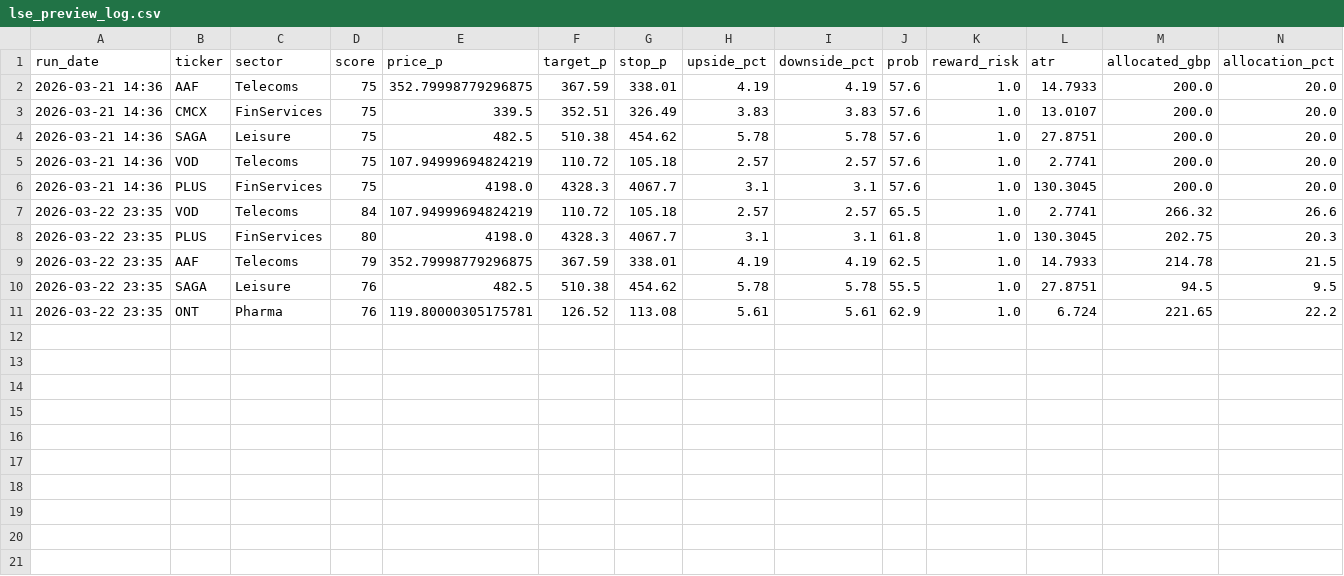
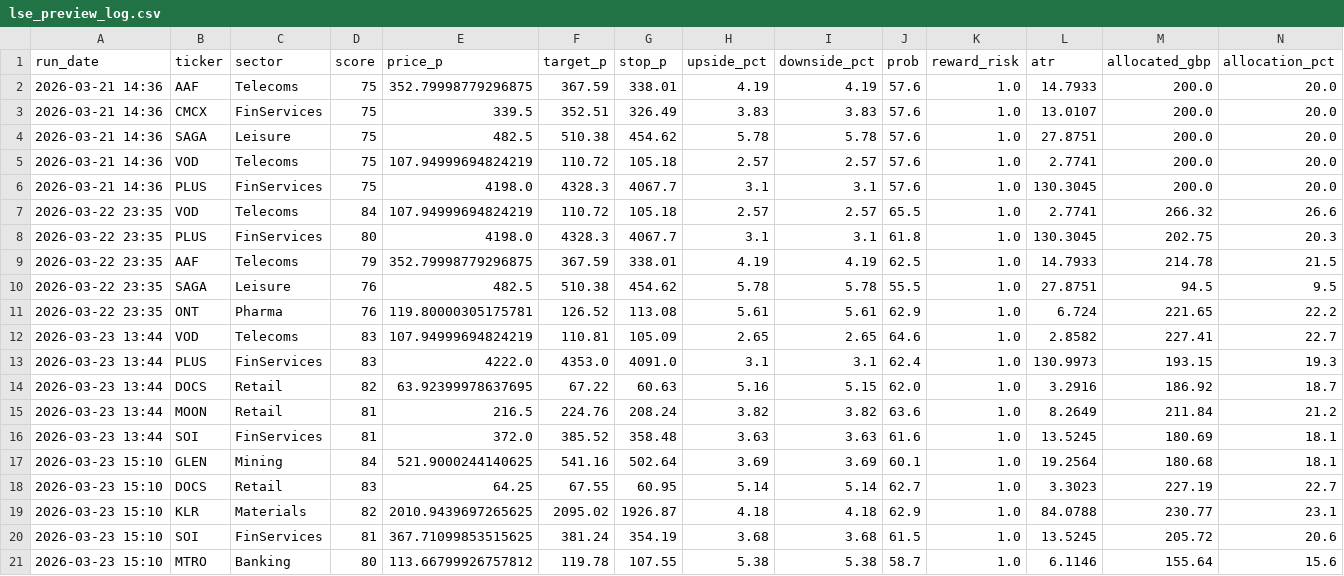
Before and after one commit to obrienjames051/LSE_Stock_Analyser, a CSV file: lse_preview_log.csv, drawn as a sheet; only a part is shown; rows hold the shown columns only; the diff names each change by its address in the sheet, - before the commit and + after, or states it on an @@ line.

Commit message:
updated data files + kelly sizing adjustment

```diff
--- a/lse_preview_log.csv
+++ b/lse_preview_log.csv
+row 12: 2026-03-23 13:44 | VOD | Telecoms | 83 | 107.94999694824219 | 110.81 | 105.09 | 2.65 | 2.65 | 64.6 | 1.0 | 2.8582 | 227.41 | 22.7
+row 13: 2026-03-23 13:44 | PLUS | FinServices | 83 | 4222.0 | 4353.0 | 4091.0 | 3.1 | 3.1 | 62.4 | 1.0 | 130.9973 | 193.15 | 19.3
+row 14: 2026-03-23 13:44 | DOCS | Retail | 82 | 63.92399978637695 | 67.22 | 60.63 | 5.16 | 5.15 | 62.0 | 1.0 | 3.2916 | 186.92 | 18.7
+row 15: 2026-03-23 13:44 | MOON | Retail | 81 | 216.5 | 224.76 | 208.24 | 3.82 | 3.82 | 63.6 | 1.0 | 8.2649 | 211.84 | 21.2
+row 16: 2026-03-23 13:44 | SOI | FinServices | 81 | 372.0 | 385.52 | 358.48 | 3.63 | 3.63 | 61.6 | 1.0 | 13.5245 | 180.69 | 18.1
+row 17: 2026-03-23 15:10 | GLEN | Mining | 84 | 521.9000244140625 | 541.16 | 502.64 | 3.69 | 3.69 | 60.1 | 1.0 | 19.2564 | 180.68 | 18.1
+row 18: 2026-03-23 15:10 | DOCS | Retail | 83 | 64.25 | 67.55 | 60.95 | 5.14 | 5.14 | 62.7 | 1.0 | 3.3023 | 227.19 | 22.7
+row 19: 2026-03-23 15:10 | KLR | Materials | 82 | 2010.9439697265625 | 2095.02 | 1926.87 | 4.18 | 4.18 | 62.9 | 1.0 | 84.0788 | 230.77 | 23.1
+row 20: 2026-03-23 15:10 | SOI | FinServices | 81 | 367.71099853515625 | 381.24 | 354.19 | 3.68 | 3.68 | 61.5 | 1.0 | 13.5245 | 205.72 | 20.6
+row 21: 2026-03-23 15:10 | MTRO | Banking | 80 | 113.66799926757812 | 119.78 | 107.55 | 5.38 | 5.38 | 58.7 | 1.0 | 6.1146 | 155.64 | 15.6
```
Also changed, not shown: lse_market_log.csv, 6 other files.
